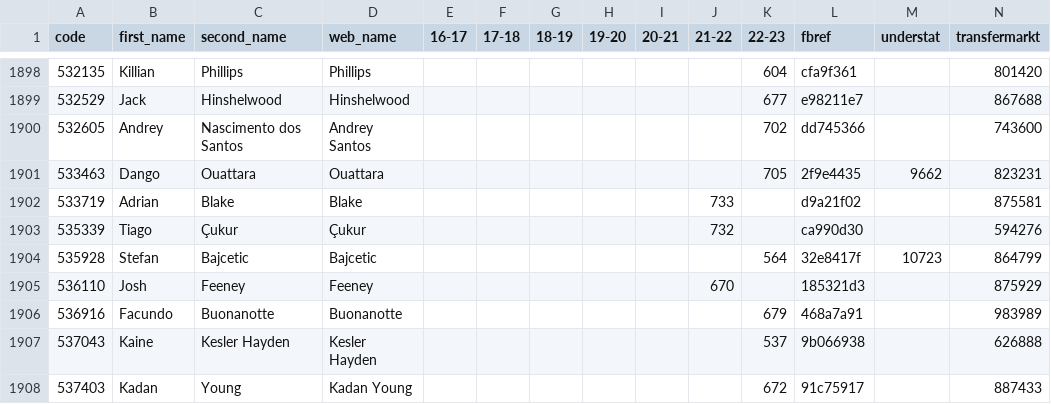
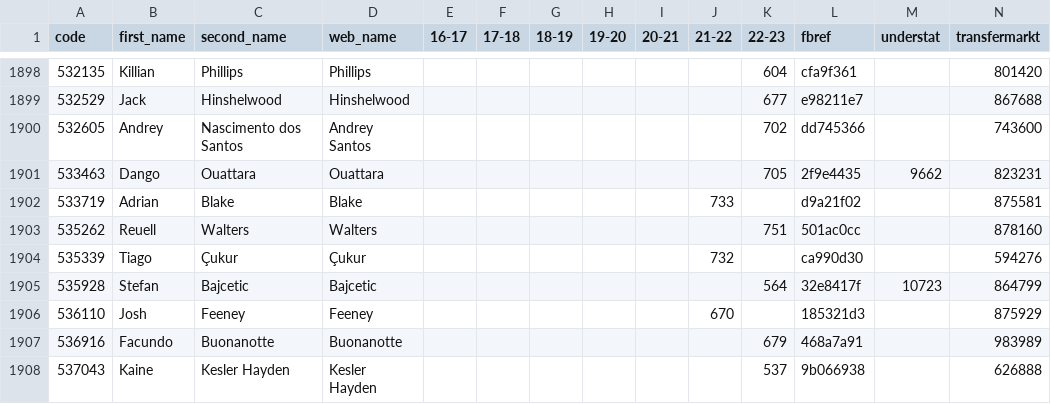
Before and after one commit to ChrisMusson/FPL-ID-Map, a CSV file: Master.csv, drawn as a sheet; only a part is shown, gaps mark what is left out; the shorter side is filled out with more unchanged rows.

```diff
--- a/Master.csv
+++ b/Master.csv
@@ -1902,2 +1902,3 @@ code,first_name,second_name,web_name,16-17,17-18,18-19,19-20,20-21,21-22,22-23,f
 533719,Adrian,Blake,Blake,,,,,,733,,d9a21f02,,875581
+535262,Reuell,Walters,Walters,,,,,,,751,501ac0cc,,878160
 535339,Tiago,Çukur,Çukur,,,,,,732,,ca990d30,,594276
```
Also changed, not shown: FBRef.csv, FPL/22-23.csv, 2 other files.
